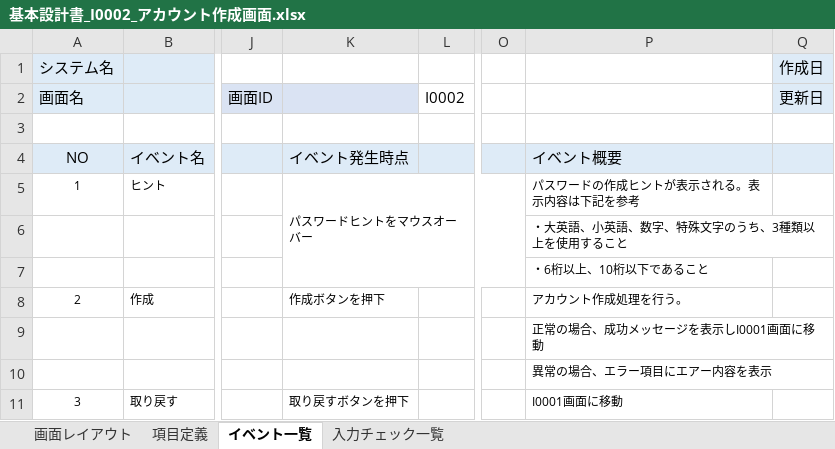
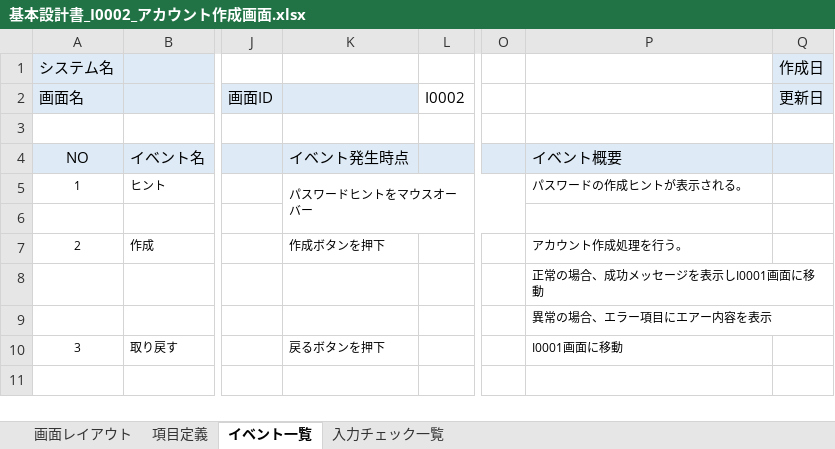
Before and after one commit to Inung4065/ISS_mini_project, an Excel workbook: report/基本設計書/基本設計書_I0002_アカウント作成画面.xlsx, sheet イベント一覧, drawn as a sheet; only a part is shown, gaps mark what is left out; values as stored, in another font and other column widths than the file's, no borders; removed rows and columns are numbered as before the commit, all else as after; rows hold the shown columns only; the diff names each change by its address in the sheet, - before the commit and + after, or states it on an @@ line.

```diff
--- a/report/基本設計書/基本設計書_I0002_アカウント作成画面.xlsx (sheet イベント一覧)
+++ b/report/基本設計書/基本設計書_I0002_アカウント作成画面.xlsx (sheet イベント一覧)
-P5: パスワードの作成ヒントが表示される。表示内容は下記を参考
+P5: パスワードの作成ヒントが表示される。
-P6: ・大英語、小英語、数字、特殊文字のうち、3種類以上を使用すること
+P6: (empty)
-row 7:  |  |  |  |  |  | ・6桁以上、10桁以下であること
-K10: 取り戻すボタンを押下
+K10: 戻るボタンを押下
```
Also changed, not shown: sheet 項目定義, charts or pictures, report/画面一覧.xlsx, report/画面遷移図.xlsx, 7 other files.
